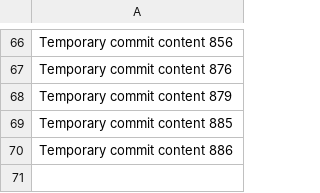
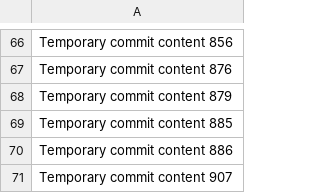
Before and after one commit to Nacooma/ProjectFusion, a CSV file: data.csv, drawn as a sheet; only a part is shown, gaps mark what is left out.

```diff
--- a/data.csv
+++ b/data.csv
@@ -70 +70,2 @@ Temporary commit content 885
 Temporary commit content 886
+Temporary commit content 907
```
